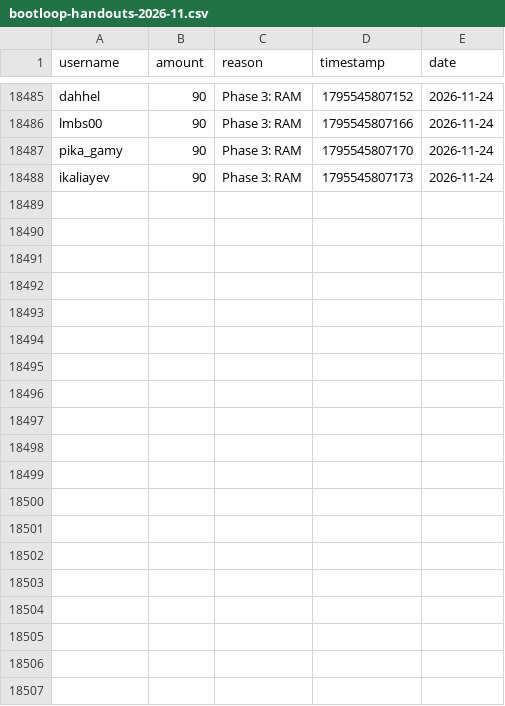
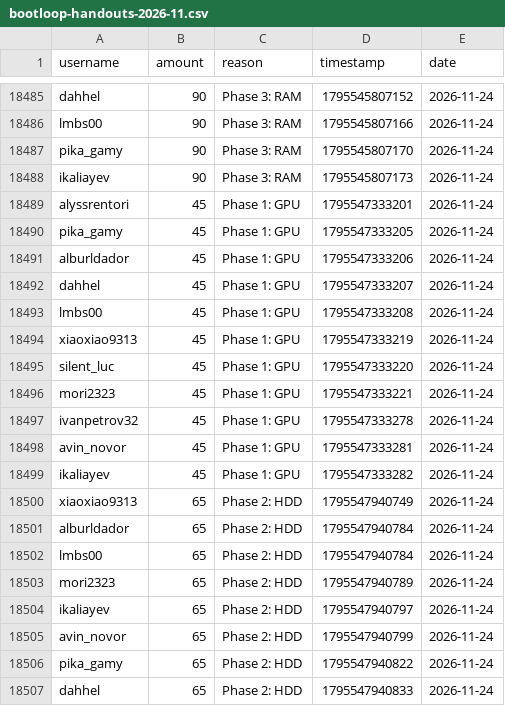
Before and after one commit to zosky/zoskyCube-archive, a CSV file: data/bootloop-handouts-2026-11.csv, drawn as a sheet; only a part is shown, gaps mark what is left out; the diff covers the shown part only.

Commit message:
CSV++ 2026-11 handouts[+62569] redeems[0] badges[0] vodvoteHs[0] gauntletVotes[+5] bootloop[+1] bootloopHandouts[+39] vodvoteGames[+1649]

```diff
--- a/data/bootloop-handouts-2026-11.csv
+++ b/data/bootloop-handouts-2026-11.csv
@@ -18488 +18488,20 @@ pika_gamy,90,Phase 3: RAM,1795545807170,2026-11-24
 ikaliayev,90,Phase 3: RAM,1795545807173,2026-11-24
+alyssrentori,45,Phase 1: GPU,1795547333201,2026-11-24
+pika_gamy,45,Phase 1: GPU,1795547333205,2026-11-24
+alburldador,45,Phase 1: GPU,1795547333206,2026-11-24
+dahhel,45,Phase 1: GPU,1795547333207,2026-11-24
+lmbs00,45,Phase 1: GPU,1795547333208,2026-11-24
+xiaoxiao9313,45,Phase 1: GPU,1795547333219,2026-11-24
+silent_luc,45,Phase 1: GPU,1795547333220,2026-11-24
+mori2323,45,Phase 1: GPU,1795547333221,2026-11-24
+ivanpetrov32,45,Phase 1: GPU,1795547333278,2026-11-24
+avin_novor,45,Phase 1: GPU,1795547333281,2026-11-24
+ikaliayev,45,Phase 1: GPU,1795547333282,2026-11-24
+xiaoxiao9313,65,Phase 2: HDD,1795547940749,2026-11-24
+alburldador,65,Phase 2: HDD,1795547940784,2026-11-24
+lmbs00,65,Phase 2: HDD,1795547940784,2026-11-24
+mori2323,65,Phase 2: HDD,1795547940789,2026-11-24
+ikaliayev,65,Phase 2: HDD,1795547940797,2026-11-24
+avin_novor,65,Phase 2: HDD,1795547940799,2026-11-24
+pika_gamy,65,Phase 2: HDD,1795547940822,2026-11-24
+dahhel,65,Phase 2: HDD,1795547940833,2026-11-24
```
Also changed, not shown: 20 added rows elsewhere in this file, data/bootloop-sessions-2026-11.csv, data/gauntlet-votes-2026-11.csv, 3 other files.
